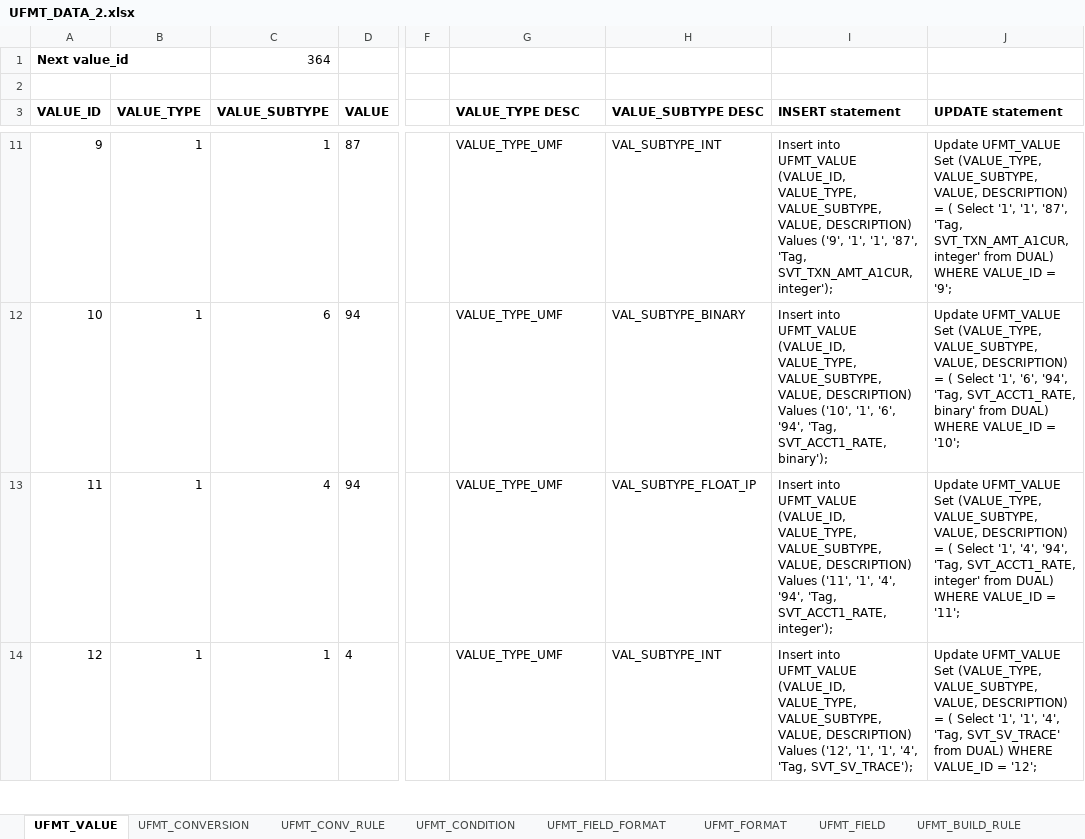
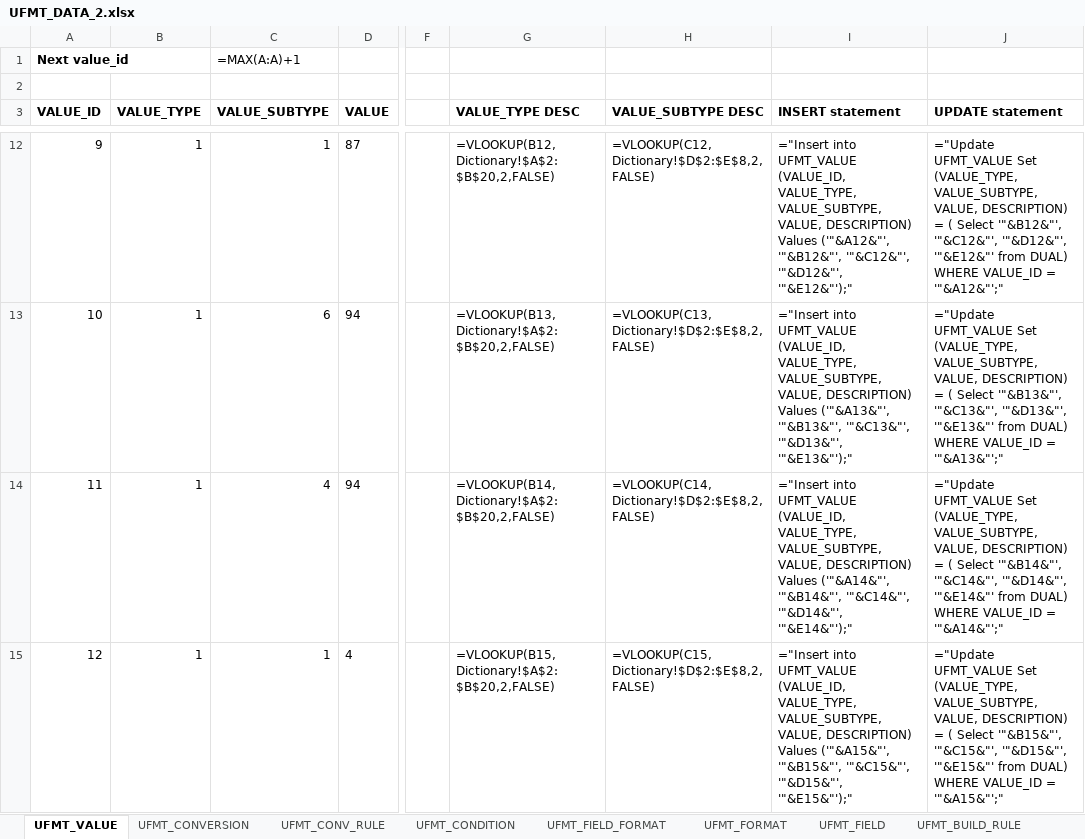
Before and after one commit to maxmiru/UFMT_processor, an Excel workbook: Data/Excel/UFMT_DATA_2.xlsx, sheet UFMT_VALUE, drawn as a sheet; only a part is shown, gaps mark what is left out; values as stored, in another font and other column widths than the file's, no borders; formulas without a stored value are shown as written; addresses are those after the commit; the diff covers the shown part only; the diff names each change by its address in the sheet, - before the commit and + after, or states it on an @@ line.

```diff
--- a/Data/Excel/UFMT_DATA_2.xlsx (sheet UFMT_VALUE)
+++ b/Data/Excel/UFMT_DATA_2.xlsx (sheet UFMT_VALUE)
-C1 (VALUE_SUBTYPE): 364
+C1 (VALUE_SUBTYPE): =MAX(A:A)+1
-G12 (VALUE_TYPE DESC): VALUE_TYPE_UMF
+G12 (VALUE_TYPE DESC): =VLOOKUP(B12,Dictionary!$A$2:$B$20,2,FALSE)
-H12 (VALUE_SUBTYPE DESC): VAL_SUBTYPE_INT
+H12 (VALUE_SUBTYPE DESC): =VLOOKUP(C12,Dictionary!$D$2:$E$8,2,FALSE)
-I12 (INSERT statement): Insert into UFMT_VALUE (VALUE_ID, VALUE_TYPE, VALUE_SUBTYPE, VALUE, DESCRIPTION) Values ('9', '1', '1', '87', 'Tag, SVT_TXN_AMT_A1CUR, integer');
+I12 (INSERT statement): ="Insert into UFMT_VALUE (VALUE_ID, VALUE_TYPE, VALUE_SUBTYPE, VALUE, DESCRIPTION) Values ('"&A12&"', '"&B12&"', '"&C12&"', '"&D12&"', '"&E12&"');"
-J12 (UPDATE statement): Update UFMT_VALUE Set (VALUE_TYPE, VALUE_SUBTYPE, VALUE, DESCRIPTION) = ( Select '1', '1', '87', 'Tag, SVT_TXN_AMT_A1CUR, integer' from DUAL) WHERE VALUE_ID = '9';
+J12 (UPDATE statement): ="Update UFMT_VALUE Set (VALUE_TYPE, VALUE_SUBTYPE, VALUE, DESCRIPTION) = ( Select '"&B12&"', '"&C12&"', '"&D12&"', '"&E12&"' from DUAL) WHERE VALUE_ID = '"&A12&"';"
-G13 (VALUE_TYPE DESC): VALUE_TYPE_UMF
+G13 (VALUE_TYPE DESC): =VLOOKUP(B13,Dictionary!$A$2:$B$20,2,FALSE)
-H13 (VALUE_SUBTYPE DESC): VAL_SUBTYPE_BINARY
+H13 (VALUE_SUBTYPE DESC): =VLOOKUP(C13,Dictionary!$D$2:$E$8,2,FALSE)
-I13 (INSERT statement): Insert into UFMT_VALUE (VALUE_ID, VALUE_TYPE, VALUE_SUBTYPE, VALUE, DESCRIPTION) Values ('10', '1', '6', '94', 'Tag, SVT_ACCT1_RATE, binary');
+I13 (INSERT statement): ="Insert into UFMT_VALUE (VALUE_ID, VALUE_TYPE, VALUE_SUBTYPE, VALUE, DESCRIPTION) Values ('"&A13&"', '"&B13&"', '"&C13&"', '"&D13&"', '"&E13&"');"
-J13 (UPDATE statement): Update UFMT_VALUE Set (VALUE_TYPE, VALUE_SUBTYPE, VALUE, DESCRIPTION) = ( Select '1', '6', '94', 'Tag, SVT_ACCT1_RATE, binary' from DUAL) WHERE VALUE_ID = '10';
+J13 (UPDATE statement): ="Update UFMT_VALUE Set (VALUE_TYPE, VALUE_SUBTYPE, VALUE, DESCRIPTION) = ( Select '"&B13&"', '"&C13&"', '"&D13&"', '"&E13&"' from DUAL) WHERE VALUE_ID = '"&A13&"';"
-G14 (VALUE_TYPE DESC): VALUE_TYPE_UMF
+G14 (VALUE_TYPE DESC): =VLOOKUP(B14,Dictionary!$A$2:$B$20,2,FALSE)
-H14 (VALUE_SUBTYPE DESC): VAL_SUBTYPE_FLOAT_IP
+H14 (VALUE_SUBTYPE DESC): =VLOOKUP(C14,Dictionary!$D$2:$E$8,2,FALSE)
-I14 (INSERT statement): Insert into UFMT_VALUE (VALUE_ID, VALUE_TYPE, VALUE_SUBTYPE, VALUE, DESCRIPTION) Values ('11', '1', '4', '94', 'Tag, SVT_ACCT1_RATE, integer');
+I14 (INSERT statement): ="Insert into UFMT_VALUE (VALUE_ID, VALUE_TYPE, VALUE_SUBTYPE, VALUE, DESCRIPTION) Values ('"&A14&"', '"&B14&"', '"&C14&"', '"&D14&"', '"&E14&"');"
-J14 (UPDATE statement): Update UFMT_VALUE Set (VALUE_TYPE, VALUE_SUBTYPE, VALUE, DESCRIPTION) = ( Select '1', '4', '94', 'Tag, SVT_ACCT1_RATE, integer' from DUAL) WHERE VALUE_ID = '11';
+J14 (UPDATE statement): ="Update UFMT_VALUE Set (VALUE_TYPE, VALUE_SUBTYPE, VALUE, DESCRIPTION) = ( Select '"&B14&"', '"&C14&"', '"&D14&"', '"&E14&"' from DUAL) WHERE VALUE_ID = '"&A14&"';"
-G15 (VALUE_TYPE DESC): VALUE_TYPE_UMF
+G15 (VALUE_TYPE DESC): =VLOOKUP(B15,Dictionary!$A$2:$B$20,2,FALSE)
-H15 (VALUE_SUBTYPE DESC): VAL_SUBTYPE_INT
+H15 (VALUE_SUBTYPE DESC): =VLOOKUP(C15,Dictionary!$D$2:$E$8,2,FALSE)
-I15 (INSERT statement): Insert into UFMT_VALUE (VALUE_ID, VALUE_TYPE, VALUE_SUBTYPE, VALUE, DESCRIPTION) Values ('12', '1', '1', '4', 'Tag, SVT_SV_TRACE');
+I15 (INSERT statement): ="Insert into UFMT_VALUE (VALUE_ID, VALUE_TYPE, VALUE_SUBTYPE, VALUE, DESCRIPTION) Values ('"&A15&"', '"&B15&"', '"&C15&"', '"&D15&"', '"&E15&"');"
-J15 (UPDATE statement): Update UFMT_VALUE Set (VALUE_TYPE, VALUE_SUBTYPE, VALUE, DESCRIPTION) = ( Select '1', '1', '4', 'Tag, SVT_SV_TRACE' from DUAL) WHERE VALUE_ID = '12';
+J15 (UPDATE statement): ="Update UFMT_VALUE Set (VALUE_TYPE, VALUE_SUBTYPE, VALUE, DESCRIPTION) = ( Select '"&B15&"', '"&C15&"', '"&D15&"', '"&E15&"' from DUAL) WHERE VALUE_ID = '"&A15&"';"
```
Also changed, not shown: 1 added row, 1 removed row and 1233 edited cells elsewhere in this sheet, sheet UFMT_CONV_RULE, sheet UFMT_BUILD_RULE, sheet UFMT_FIELD, sheet UFMT_CONVERSION, sheet UFMT_FIELD_FORMAT, sheet UFMT_CONDITION, 2 more sheets.
